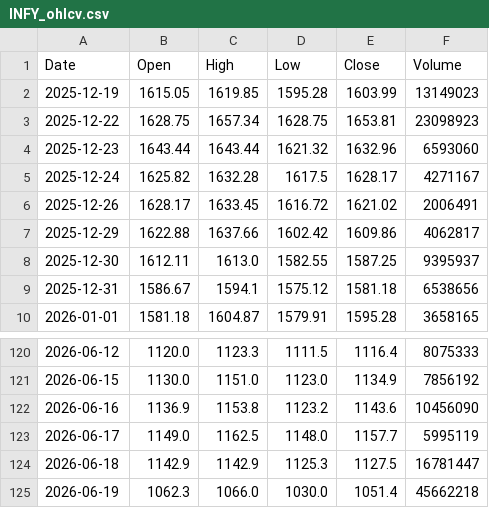
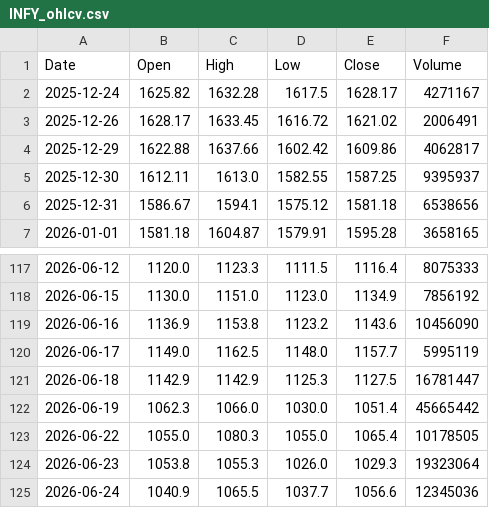
Before and after one commit to Dev8735/insider-trading-pattern-detector, a CSV file: data/raw/INFY_ohlcv.csv, drawn as a sheet; only a part is shown, gaps mark what is left out.

```diff
--- a/data/raw/INFY_ohlcv.csv
+++ b/data/raw/INFY_ohlcv.csv
@@ -1,5 +1,2 @@
 Date,Open,High,Low,Close,Volume
-2025-12-19,1615.05,1619.85,1595.28,1603.99,13149023
-2025-12-22,1628.75,1657.34,1628.75,1653.81,23098923
-2025-12-23,1643.44,1643.44,1621.32,1632.96,6593060
 2025-12-24,1625.82,1632.28,1617.5,1628.17,4271167
@@ -124,2 +121,5 @@ Date,Open,High,Low,Close,Volume
 2026-06-18,1142.9,1142.9,1125.3,1127.5,16781447
-2026-06-19,1062.3,1066.0,1030.0,1051.4,45662218
+2026-06-19,1062.3,1066.0,1030.0,1051.4,45665442
+2026-06-22,1055.0,1080.3,1055.0,1065.4,10178505
+2026-06-23,1053.8,1055.3,1026.0,1029.3,19323064
+2026-06-24,1040.9,1065.5,1037.7,1056.6,12345036
```
Also changed, not shown: data/processed/INFY_features.csv, data/processed/SUNPHARMA_features.csv, 15 other files.
